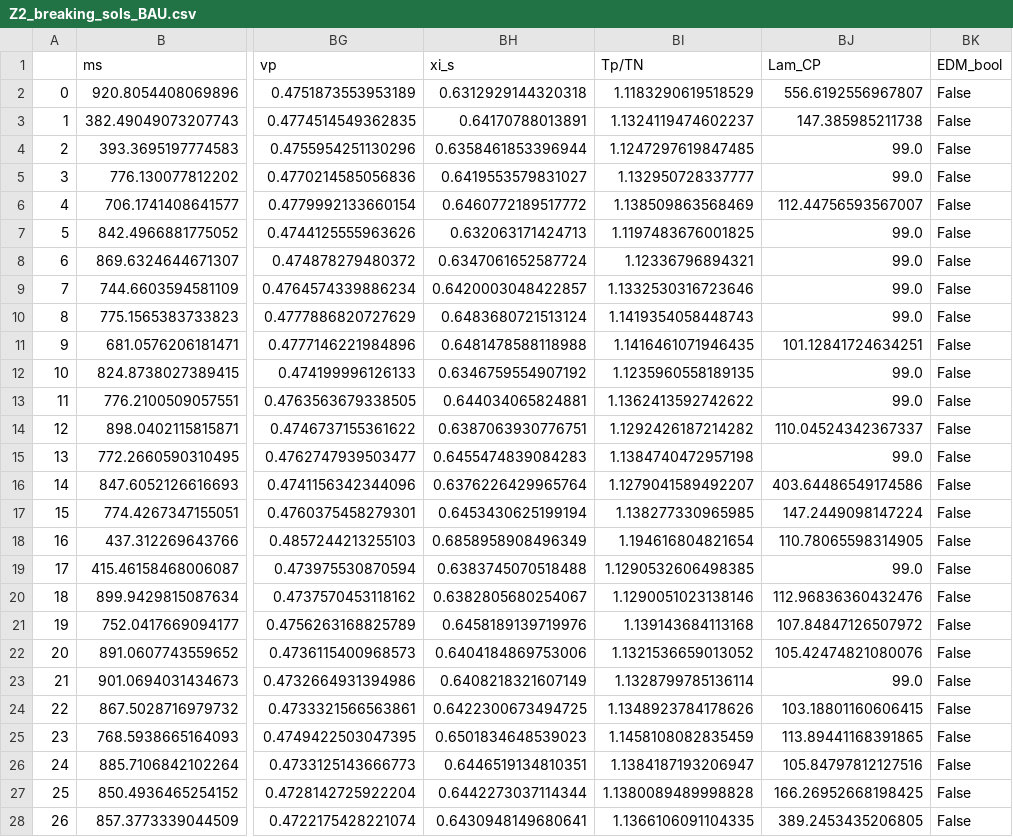
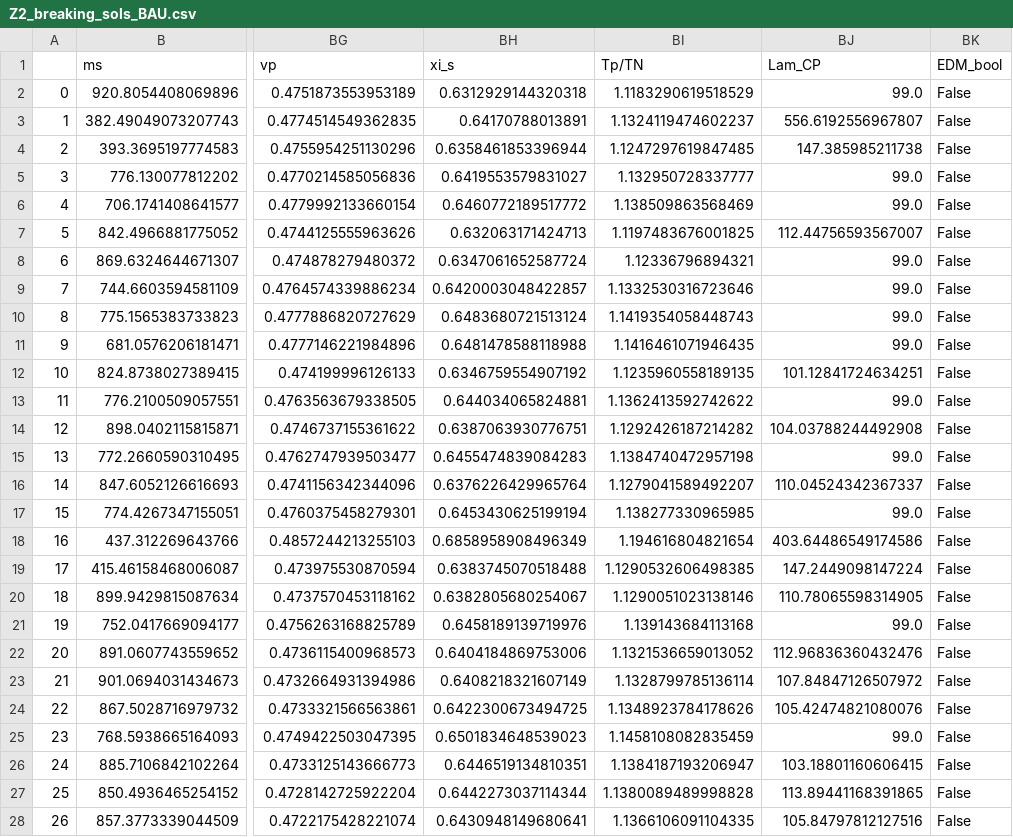
Before and after one commit to PB-316/Z_2breaking-PT-BAU, a CSV file: SCANS/BAU/Z2_breaking_sols_BAU.csv, drawn as a sheet; only a part is shown, gaps mark what is left out; the diff covers the shown part only; the diff names each change by its address in the sheet, - before the commit and + after, or states it on an @@ line.

```diff
--- a/SCANS/BAU/Z2_breaking_sols_BAU.csv
+++ b/SCANS/BAU/Z2_breaking_sols_BAU.csv
-BJ2 (Lam_CP): 556.6192556967807
+BJ2 (Lam_CP): 99.0
-BJ3 (Lam_CP): 147.385985211738
+BJ3 (Lam_CP): 556.6192556967807
-BJ4 (Lam_CP): 99.0
+BJ4 (Lam_CP): 147.385985211738
-BJ6 (Lam_CP): 112.44756593567007
+BJ6 (Lam_CP): 99.0
-BJ7 (Lam_CP): 99.0
+BJ7 (Lam_CP): 112.44756593567007
-BJ11 (Lam_CP): 101.12841724634251
+BJ11 (Lam_CP): 99.0
-BJ12 (Lam_CP): 99.0
+BJ12 (Lam_CP): 101.12841724634251
-BJ14 (Lam_CP): 110.04524342367337
+BJ14 (Lam_CP): 104.03788244492908
-BJ16 (Lam_CP): 403.64486549174586
+BJ16 (Lam_CP): 110.04524342367337
-BJ17 (Lam_CP): 147.2449098147224
+BJ17 (Lam_CP): 99.0
-BJ18 (Lam_CP): 110.78065598314905
+BJ18 (Lam_CP): 403.64486549174586
-BJ19 (Lam_CP): 99.0
+BJ19 (Lam_CP): 147.2449098147224
-BJ20 (Lam_CP): 112.96836360432476
+BJ20 (Lam_CP): 110.78065598314905
-BJ21 (Lam_CP): 107.84847126507972
+BJ21 (Lam_CP): 99.0
-BJ22 (Lam_CP): 105.42474821080076
+BJ22 (Lam_CP): 112.96836360432476
-BJ23 (Lam_CP): 99.0
+BJ23 (Lam_CP): 107.84847126507972
-BJ24 (Lam_CP): 103.18801160606415
+BJ24 (Lam_CP): 105.42474821080076
-BJ25 (Lam_CP): 113.89441168391865
+BJ25 (Lam_CP): 99.0
-BJ26 (Lam_CP): 105.84797812127516
+BJ26 (Lam_CP): 103.18801160606415
-BJ27 (Lam_CP): 166.26952668198425
+BJ27 (Lam_CP): 113.89441168391865
-BJ28 (Lam_CP): 389.2453435206805
+BJ28 (Lam_CP): 105.84797812127516
```
Also changed, not shown: 87 edited cells elsewhere in this file, 11 other files.
